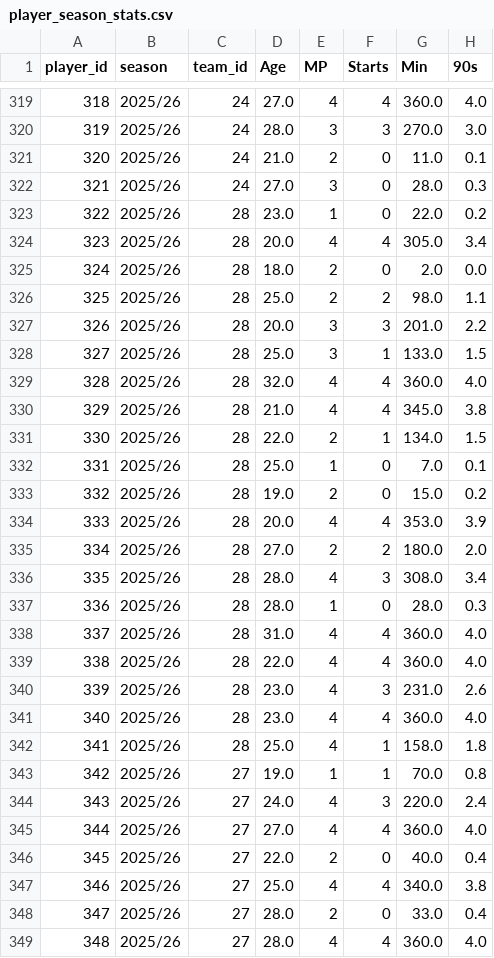
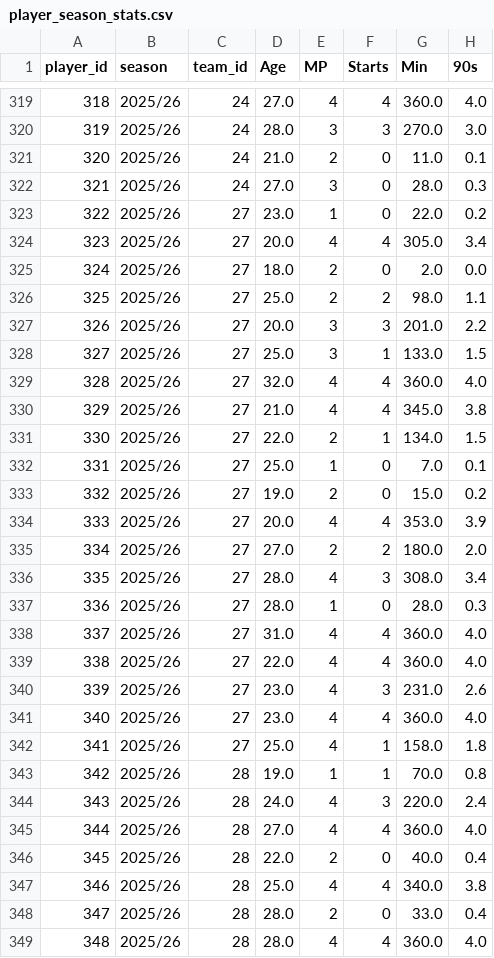
Before and after one commit to obama-DS/FIFA2026, a CSV file: data/master/player_season_stats.csv, drawn as a sheet; only a part is shown, gaps mark what is left out; the diff covers the shown part only; the diff names each change by its address in the sheet, - before the commit and + after, or states it on an @@ line.

```diff
--- a/data/master/player_season_stats.csv
+++ b/data/master/player_season_stats.csv
-C323:C342 (team_id): 28
+C323:C342 (team_id): 27
-C343:C349 (team_id): 27
+C343:C349 (team_id): 28
```
Also changed, not shown: 12 edited cells elsewhere in this file, data/master/fixtures_2026_27.csv, data/master/matches_master.csv, 17 other files.
